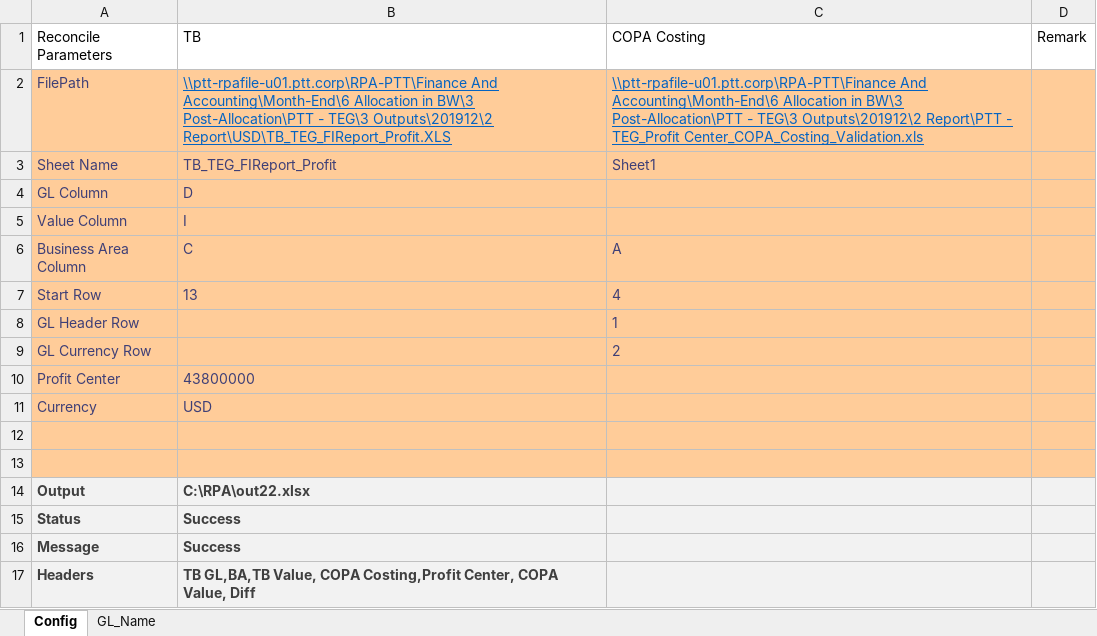
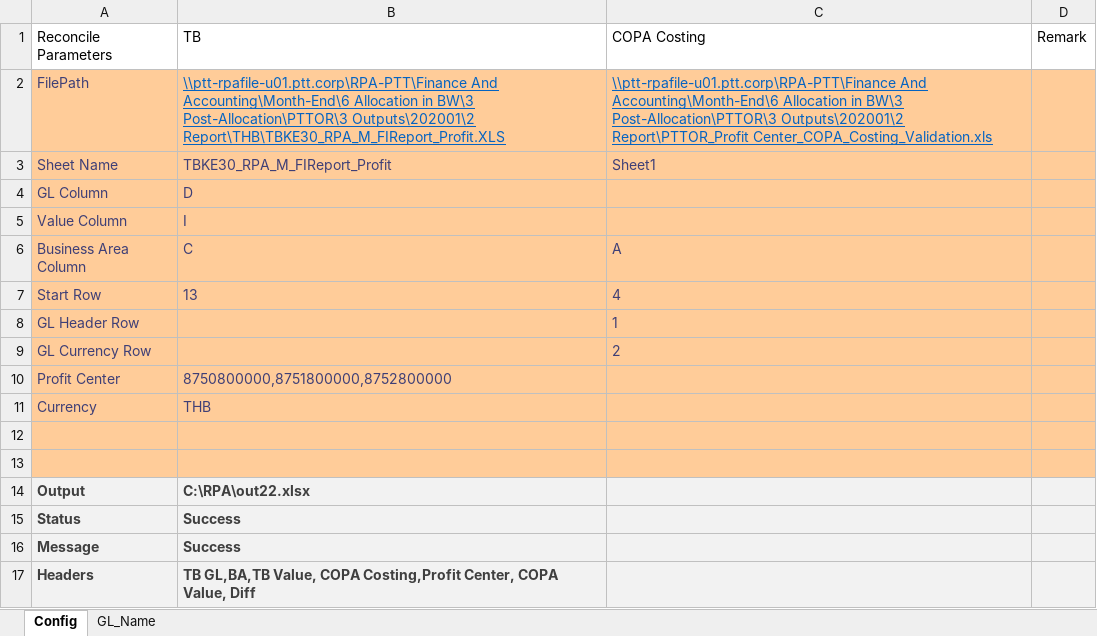
Before and after one commit to Lucyjung/Macro_VBA, an Excel workbook: MEC/Allocation_Recon.xlsm, sheet Config, drawn as a sheet; values as stored, in another font and other column widths than the file's, no borders; the diff names each change by its address in the sheet, - before the commit and + after, or states it on an @@ line.

Commit message:
Fix Bug UAT

```diff
--- a/MEC/Allocation_Recon.xlsm (sheet Config)
+++ b/MEC/Allocation_Recon.xlsm (sheet Config)
-B2 (TB): …in BW\3 Post-Allocation\PTT - TEG\3 Outputs\201912\2 Report\USD\TB_TEG_FIReport_Profit.XLS
+B2 (TB): …in BW\3 Post-Allocation\PTTOR\3 Outputs\202001\2 Report\THB\TBKE30_RPA_M_FIReport_Profit.XLS
-C2 (COPA Costing): …in BW\3 Post-Allocation\PTT - TEG\3 Outputs\201912\2 Report\PTT - TEG_Profit Center_COPA_Costing_Validation.xls
+C2 (COPA Costing): …in BW\3 Post-Allocation\PTTOR\3 Outputs\202001\2 Report\PTTOR_Profit Center_COPA_Costing_Validation.xls
-B3 (TB): TB_TEG_FIReport_Profit
+B3 (TB): TBKE30_RPA_M_FIReport_Profit
-B10 (TB): 43800000
+B10 (TB): 8750800000,8751800000,8752800000
-B11 (TB): USD
+B11 (TB): THB
```
